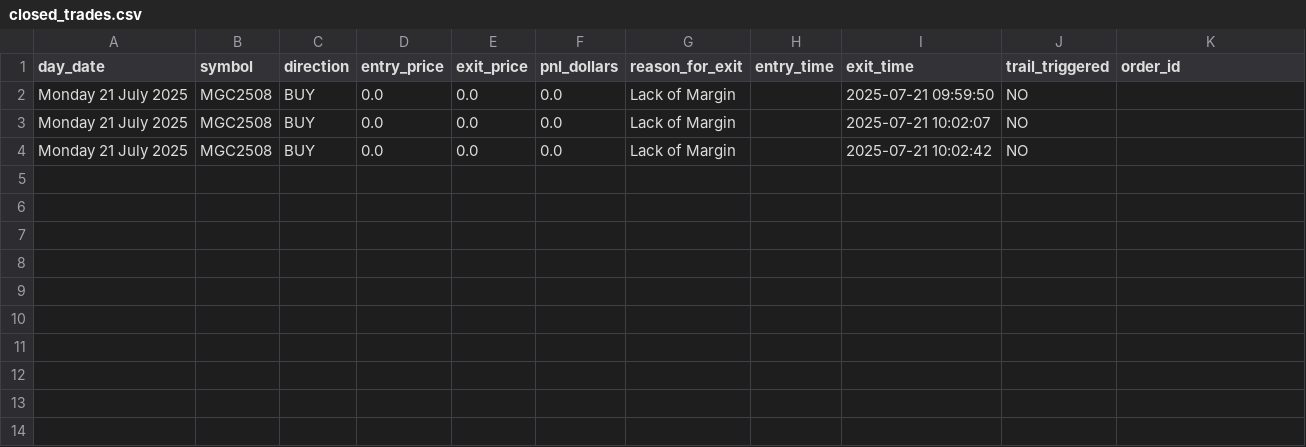
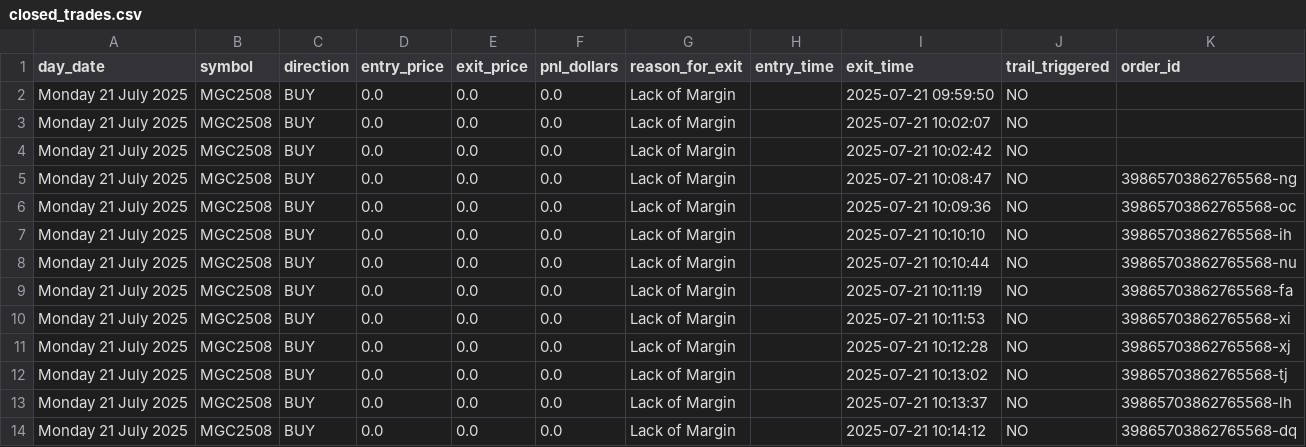
Before and after one commit to Mikeywnz/tw2tt-bridge-clean, a CSV file: closed_trades.csv, drawn as a sheet.

```diff
--- a/closed_trades.csv
+++ b/closed_trades.csv
@@ -4 +4,11 @@ Monday 21 July 2025,MGC2508,BUY,0.0,0.0,0.0,Lack of Margin,,2025-07-21 10:02:07,
 Monday 21 July 2025,MGC2508,BUY,0.0,0.0,0.0,Lack of Margin,,2025-07-21 10:02:42,NO
+Monday 21 July 2025,MGC2508,BUY,0.0,0.0,0.0,Lack of Margin,,2025-07-21 10:08:47,NO,39865703862765568-ng
+Monday 21 July 2025,MGC2508,BUY,0.0,0.0,0.0,Lack of Margin,,2025-07-21 10:09:36,NO,39865703862765568-oc
+Monday 21 July 2025,MGC2508,BUY,0.0,0.0,0.0,Lack of Margin,,2025-07-21 10:10:10,NO,39865703862765568-ih
+Monday 21 July 2025,MGC2508,BUY,0.0,0.0,0.0,Lack of Margin,,2025-07-21 10:10:44,NO,39865703862765568-nu
+Monday 21 July 2025,MGC2508,BUY,0.0,0.0,0.0,Lack of Margin,,2025-07-21 10:11:19,NO,39865703862765568-fa
+Monday 21 July 2025,MGC2508,BUY,0.0,0.0,0.0,Lack of Margin,,2025-07-21 10:11:53,NO,39865703862765568-xi
+Monday 21 July 2025,MGC2508,BUY,0.0,0.0,0.0,Lack of Margin,,2025-07-21 10:12:28,NO,39865703862765568-xj
+Monday 21 July 2025,MGC2508,BUY,0.0,0.0,0.0,Lack of Margin,,2025-07-21 10:13:02,NO,39865703862765568-tj
+Monday 21 July 2025,MGC2508,BUY,0.0,0.0,0.0,Lack of Margin,,2025-07-21 10:13:37,NO,39865703862765568-lh
+Monday 21 July 2025,MGC2508,BUY,0.0,0.0,0.0,Lack of Margin,,2025-07-21 10:14:12,NO,39865703862765568-dq
```
Also changed, not shown: 1 other file.
